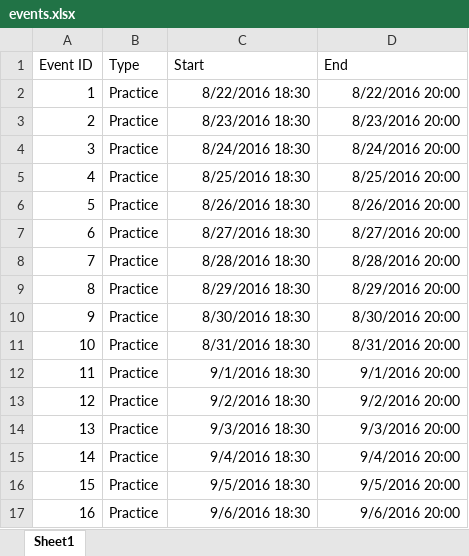
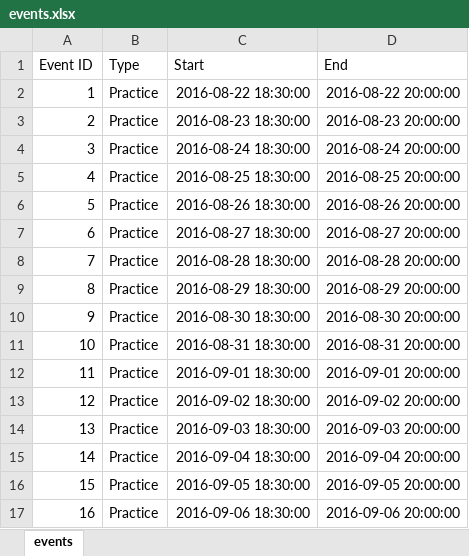
Before and after one commit to timzchang/cse30246_project, an Excel workbook: db/events.xlsx, sheet events, drawn as a sheet; only a part is shown; values as stored, in another font and other column widths than the file's, no borders; the diff covers the shown part only; the diff names each change by its address in the sheet, - before the commit and + after, or states it on an @@ line.

```diff
--- a/db/events.xlsx (sheet events)
+++ b/db/events.xlsx (sheet events)
-sheet tab: Sheet1
+sheet tab: events
-C2 (Start): 8/22/2016 18:30
+C2 (Start): 2016-08-22 18:30:00
-D2 (End): 8/22/2016 20:00
+D2 (End): 2016-08-22 20:00:00
-C3 (Start): 8/23/2016 18:30
+C3 (Start): 2016-08-23 18:30:00
-D3 (End): 8/23/2016 20:00
+D3 (End): 2016-08-23 20:00:00
-C4 (Start): 8/24/2016 18:30
+C4 (Start): 2016-08-24 18:30:00
-D4 (End): 8/24/2016 20:00
+D4 (End): 2016-08-24 20:00:00
-C5 (Start): 8/25/2016 18:30
+C5 (Start): 2016-08-25 18:30:00
-D5 (End): 8/25/2016 20:00
+D5 (End): 2016-08-25 20:00:00
-C6 (Start): 8/26/2016 18:30
+C6 (Start): 2016-08-26 18:30:00
-D6 (End): 8/26/2016 20:00
+D6 (End): 2016-08-26 20:00:00
-C7 (Start): 8/27/2016 18:30
+C7 (Start): 2016-08-27 18:30:00
-D7 (End): 8/27/2016 20:00
+D7 (End): 2016-08-27 20:00:00
-C8 (Start): 8/28/2016 18:30
+C8 (Start): 2016-08-28 18:30:00
-D8 (End): 8/28/2016 20:00
+D8 (End): 2016-08-28 20:00:00
-C9 (Start): 8/29/2016 18:30
+C9 (Start): 2016-08-29 18:30:00
-D9 (End): 8/29/2016 20:00
+D9 (End): 2016-08-29 20:00:00
-C10 (Start): 8/30/2016 18:30
+C10 (Start): 2016-08-30 18:30:00
-D10 (End): 8/30/2016 20:00
+D10 (End): 2016-08-30 20:00:00
-C11 (Start): 8/31/2016 18:30
+C11 (Start): 2016-08-31 18:30:00
-D11 (End): 8/31/2016 20:00
+D11 (End): 2016-08-31 20:00:00
-C12 (Start): 9/1/2016 18:30
+C12 (Start): 2016-09-01 18:30:00
-D12 (End): 9/1/2016 20:00
+D12 (End): 2016-09-01 20:00:00
-C13 (Start): 9/2/2016 18:30
+C13 (Start): 2016-09-02 18:30:00
-D13 (End): 9/2/2016 20:00
+D13 (End): 2016-09-02 20:00:00
-C14 (Start): 9/3/2016 18:30
+C14 (Start): 2016-09-03 18:30:00
-D14 (End): 9/3/2016 20:00
+D14 (End): 2016-09-03 20:00:00
-C15 (Start): 9/4/2016 18:30
+C15 (Start): 2016-09-04 18:30:00
-D15 (End): 9/4/2016 20:00
+D15 (End): 2016-09-04 20:00:00
-C16 (Start): 9/5/2016 18:30
+C16 (Start): 2016-09-05 18:30:00
-D16 (End): 9/5/2016 20:00
+D16 (End): 2016-09-05 20:00:00
-C17 (Start): 9/6/2016 18:30
+C17 (Start): 2016-09-06 18:30:00
-D17 (End): 9/6/2016 20:00
+D17 (End): 2016-09-06 20:00:00
```
Also changed, not shown: 196 edited cells elsewhere in this sheet, 1 other file.
